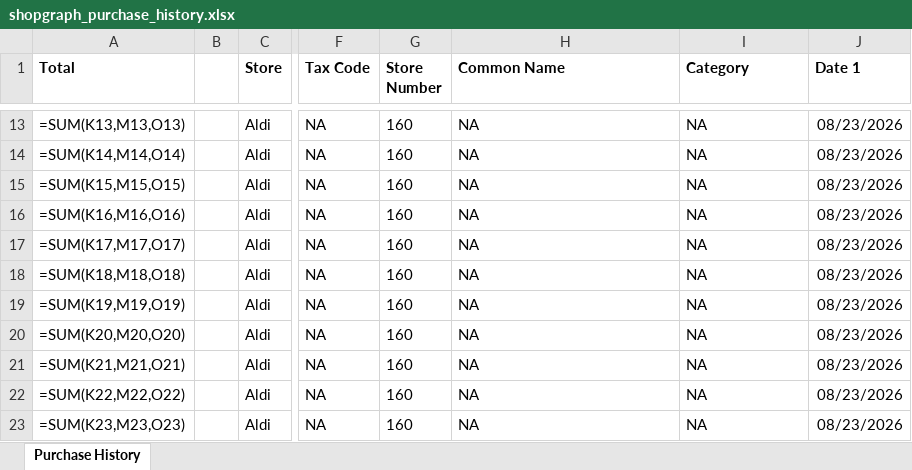
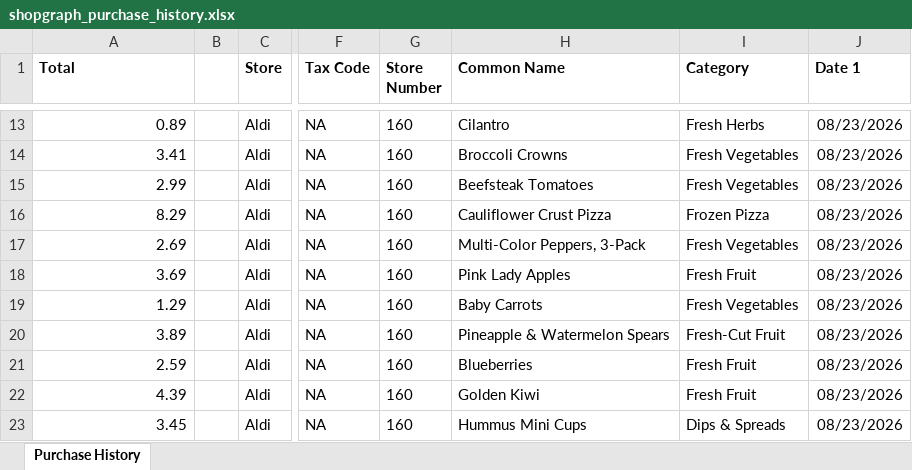
Before and after one commit to ShowLove/ShopGraph, an Excel workbook: data/database/shopgraph_purchase_history.xlsx, sheet Purchase History, drawn as a sheet; only a part is shown, gaps mark what is left out; values as stored, in another font and other column widths than the file's, no borders; formulas without a stored value are shown as written; the diff covers the shown part only; the diff names each change by its address in the sheet, - before the commit and + after, or states it on an @@ line.

```diff
--- a/data/database/shopgraph_purchase_history.xlsx (sheet Purchase History)
+++ b/data/database/shopgraph_purchase_history.xlsx (sheet Purchase History)
-A13 (Total): =SUM(K13,M13,O13)
+A13 (Total): 0.89
-H13 (Common Name): NA
+H13 (Common Name): Cilantro
-I13 (Category): NA
+I13 (Category): Fresh Herbs
-A14 (Total): =SUM(K14,M14,O14)
+A14 (Total): 3.41
-H14 (Common Name): NA
+H14 (Common Name): Broccoli Crowns
-I14:I15 (Category): NA
+I14:I15 (Category): Fresh Vegetables
-A15 (Total): =SUM(K15,M15,O15)
+A15 (Total): 2.99
-H15 (Common Name): NA
+H15 (Common Name): Beefsteak Tomatoes
-A16 (Total): =SUM(K16,M16,O16)
+A16 (Total): 8.29
-H16 (Common Name): NA
+H16 (Common Name): Cauliflower Crust Pizza
-I16 (Category): NA
+I16 (Category): Frozen Pizza
-A17 (Total): =SUM(K17,M17,O17)
+A17 (Total): 2.69
-H17 (Common Name): NA
+H17 (Common Name): Multi-Color Peppers, 3-Pack
-I17 (Category): NA
+I17 (Category): Fresh Vegetables
-A18 (Total): =SUM(K18,M18,O18)
+A18 (Total): 3.69
-H18 (Common Name): NA
+H18 (Common Name): Pink Lady Apples
-I18 (Category): NA
+I18 (Category): Fresh Fruit
-A19 (Total): =SUM(K19,M19,O19)
+A19 (Total): 1.29
-H19 (Common Name): NA
+H19 (Common Name): Baby Carrots
-I19 (Category): NA
+I19 (Category): Fresh Vegetables
-A20 (Total): =SUM(K20,M20,O20)
+A20 (Total): 3.89
-H20 (Common Name): NA
+H20 (Common Name): Pineapple & Watermelon Spears
-I20 (Category): NA
+I20 (Category): Fresh-Cut Fruit
-A21 (Total): =SUM(K21,M21,O21)
+A21 (Total): 2.59
-H21 (Common Name): NA
+H21 (Common Name): Blueberries
-I21:I22 (Category): NA
+I21:I22 (Category): Fresh Fruit
-A22 (Total): =SUM(K22,M22,O22)
+A22 (Total): 4.39
-H22 (Common Name): NA
+H22 (Common Name): Golden Kiwi
-A23 (Total): =SUM(K23,M23,O23)
+A23 (Total): 3.45
-H23 (Common Name): NA
+H23 (Common Name): Hummus Mini Cups
-I23 (Category): NA
+I23 (Category): Dips & Spreads
```
Also changed, not shown: 6 added rows and 96 edited cells elsewhere in this sheet, 17 other files.
